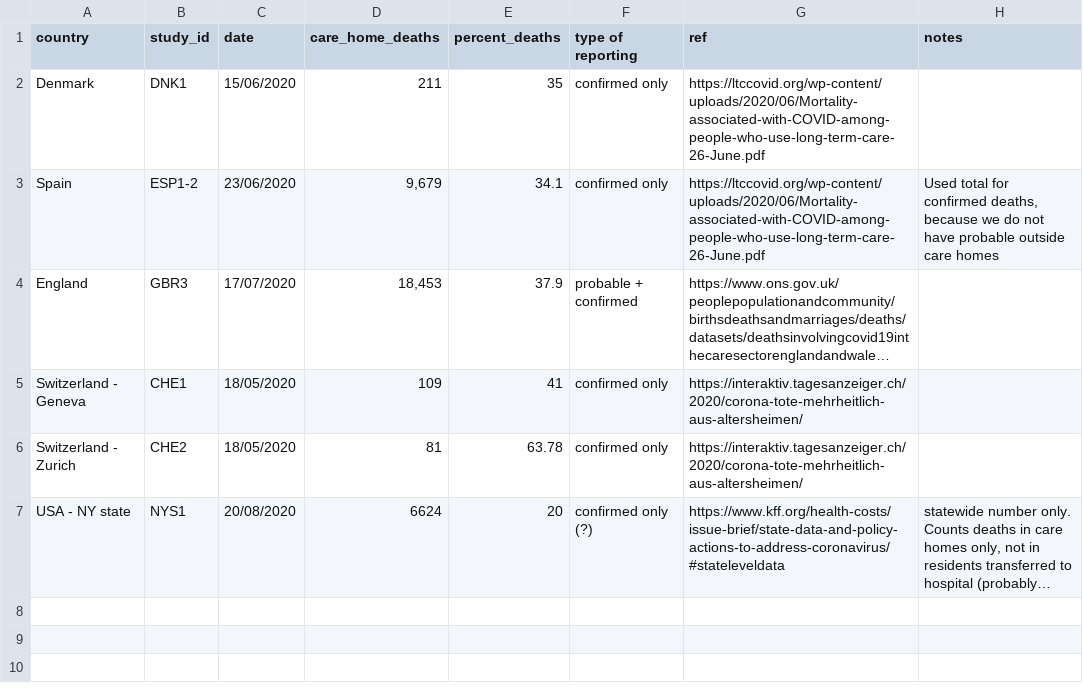
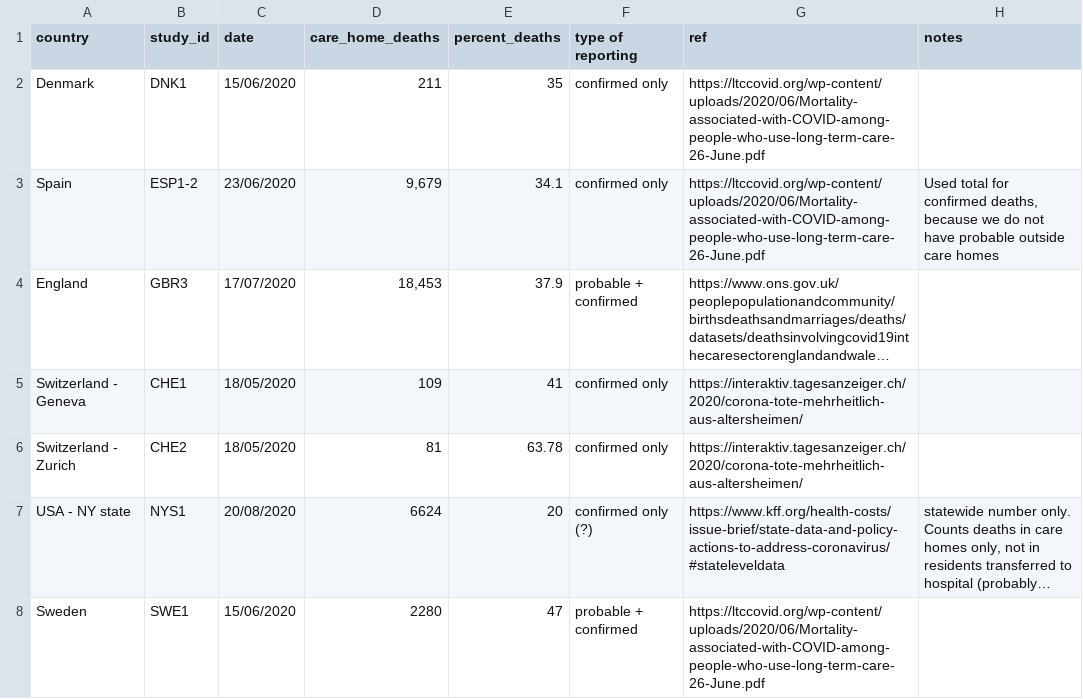
Before and after one commit to mrc-ide/reestimate_covidIFR_analysis, a CSV file: data/raw/care_home_deaths.csv, drawn as a sheet; long unchanged cells end in …; the diff names each change by its address in the sheet, - before the commit and + after, or states it on an @@ line.

Commit message:
add sweden care homes

```diff
--- a/data/raw/care_home_deaths.csv
+++ b/data/raw/care_home_deaths.csv
+row 8: Sweden | SWE1 | 15/06/2020 | 2280 | 47 | probable + confirmed | https://ltccovid.org/wp-content/uploads/2020/06/Mortality-associated-with-COVID-among-people-who-use-long-term-care-26-June.pdf
```
Also changed, not shown: 2 other files.
